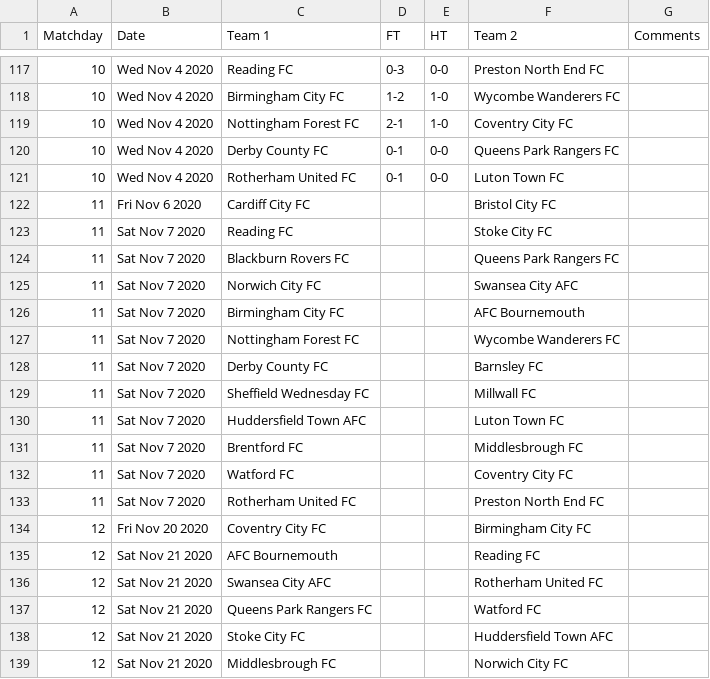
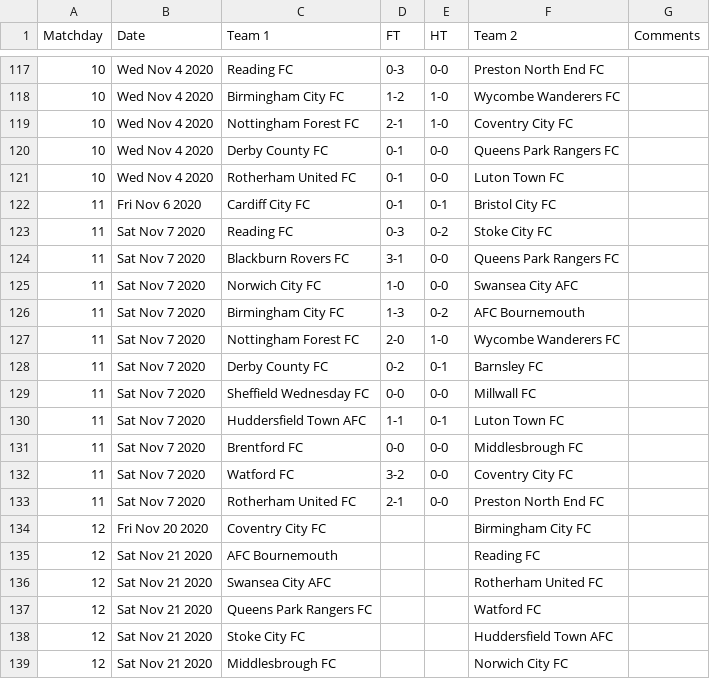
Before and after one commit to yorobot/worldfootball, a CSV file: one/2020-21/eng.2.csv, drawn as a sheet; only a part is shown, gaps mark what is left out.

```diff
--- a/one/2020-21/eng.2.csv
+++ b/one/2020-21/eng.2.csv
@@ -121,14 +121,14 @@ Matchday,Date,Team 1,FT,HT,Team 2,Comments
 10,Wed Nov 4 2020,Rotherham United FC,0-1,0-0,Luton Town FC,
-11,Fri Nov 6 2020,Cardiff City FC,,,Bristol City FC,
-11,Sat Nov 7 2020,Reading FC,,,Stoke City FC,
-11,Sat Nov 7 2020,Blackburn Rovers FC,,,Queens Park Rangers FC,
-11,Sat Nov 7 2020,Norwich City FC,,,Swansea City AFC,
-11,Sat Nov 7 2020,Birmingham City FC,,,AFC Bournemouth,
-11,Sat Nov 7 2020,Nottingham Forest FC,,,Wycombe Wanderers FC,
-11,Sat Nov 7 2020,Derby County FC,,,Barnsley FC,
-11,Sat Nov 7 2020,Sheffield Wednesday FC,,,Millwall FC,
-11,Sat Nov 7 2020,Huddersfield Town AFC,,,Luton Town FC,
-11,Sat Nov 7 2020,Brentford FC,,,Middlesbrough FC,
-11,Sat Nov 7 2020,Watford FC,,,Coventry City FC,
-11,Sat Nov 7 2020,Rotherham United FC,,,Preston North End FC,
+11,Fri Nov 6 2020,Cardiff City FC,0-1,0-1,Bristol City FC,
+11,Sat Nov 7 2020,Reading FC,0-3,0-2,Stoke City FC,
+11,Sat Nov 7 2020,Blackburn Rovers FC,3-1,0-0,Queens Park Rangers FC,
+11,Sat Nov 7 2020,Norwich City FC,1-0,0-0,Swansea City AFC,
+11,Sat Nov 7 2020,Birmingham City FC,1-3,0-2,AFC Bournemouth,
+11,Sat Nov 7 2020,Nottingham Forest FC,2-0,1-0,Wycombe Wanderers FC,
+11,Sat Nov 7 2020,Derby County FC,0-2,0-1,Barnsley FC,
+11,Sat Nov 7 2020,Sheffield Wednesday FC,0-0,0-0,Millwall FC,
+11,Sat Nov 7 2020,Huddersfield Town AFC,1-1,0-1,Luton Town FC,
+11,Sat Nov 7 2020,Brentford FC,0-0,0-0,Middlesbrough FC,
+11,Sat Nov 7 2020,Watford FC,3-2,0-0,Coventry City FC,
+11,Sat Nov 7 2020,Rotherham United FC,2-1,0-0,Preston North End FC,
 12,Fri Nov 20 2020,Coventry City FC,,,Birmingham City FC,
```
Also changed, not shown: one/2020-21/eng.1.csv, one/2020-21/es.1.csv, 6 other files.
